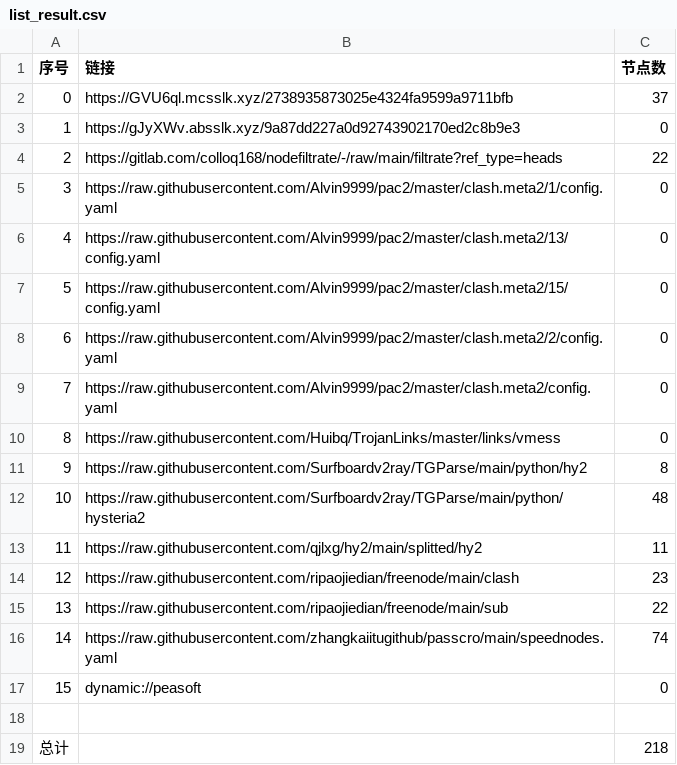
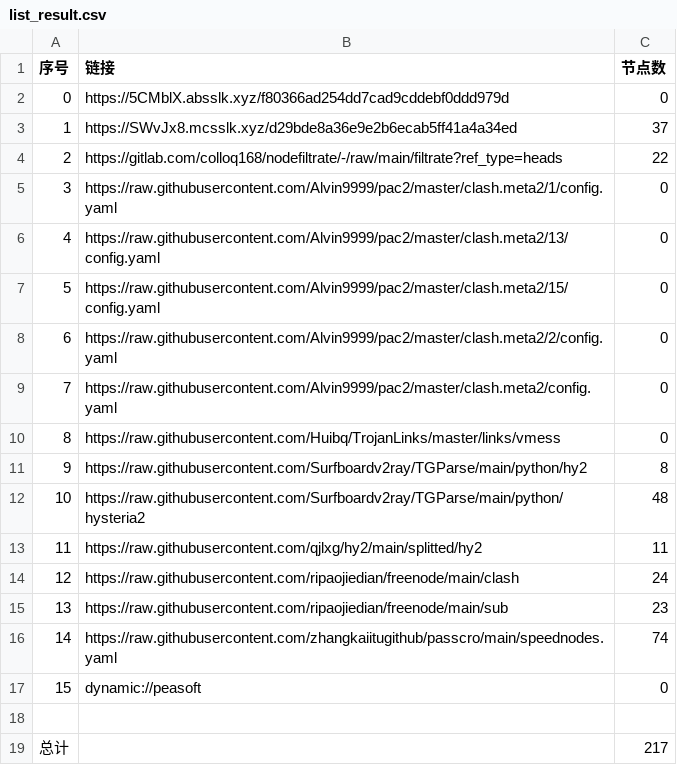
Before and after one commit to jianwu-zhao/NoMoreWalls, a CSV file: list_result.csv, drawn as a sheet.

```diff
--- a/list_result.csv
+++ b/list_result.csv
@@ -1,4 +1,4 @@
 序号,链接,节点数
-0,https://GVU6ql.mcsslk.xyz/2738935873025e4324fa9599a9711bfb,37
-1,https://gJyXWv.absslk.xyz/9a87dd227a0d92743902170ed2c8b9e3,0
+0,https://5CMblX.absslk.xyz/f80366ad254dd7cad9cddebf0ddd979d,0
+1,https://SWvJx8.mcsslk.xyz/d29bde8a36e9e2b6ecab5ff41a4a34ed,37
 2,https://gitlab.com/colloq168/nodefiltrate/-/raw/main/filtrate?ref_type=heads,22
@@ -13,4 +13,4 @@
 11,https://raw.githubusercontent.com/qjlxg/hy2/main/splitted/hy2,11
-12,https://raw.githubusercontent.com/ripaojiedian/freenode/main/clash,23
-13,https://raw.githubusercontent.com/ripaojiedian/freenode/main/sub,22
+12,https://raw.githubusercontent.com/ripaojiedian/freenode/main/clash,24
+13,https://raw.githubusercontent.com/ripaojiedian/freenode/main/sub,23
 14,https://raw.githubusercontent.com/zhangkaiitugithub/passcro/main/speednodes.yaml,74
@@ -18,2 +18,2 @@
 
-总计,,218
+总计,,217
```
Also changed, not shown: 27 other files.
